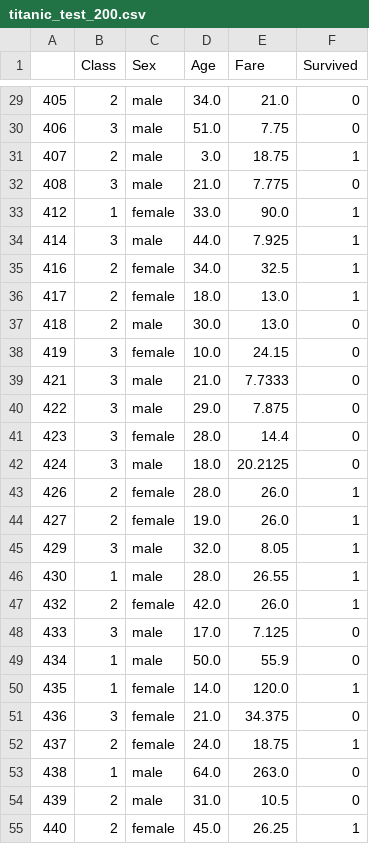
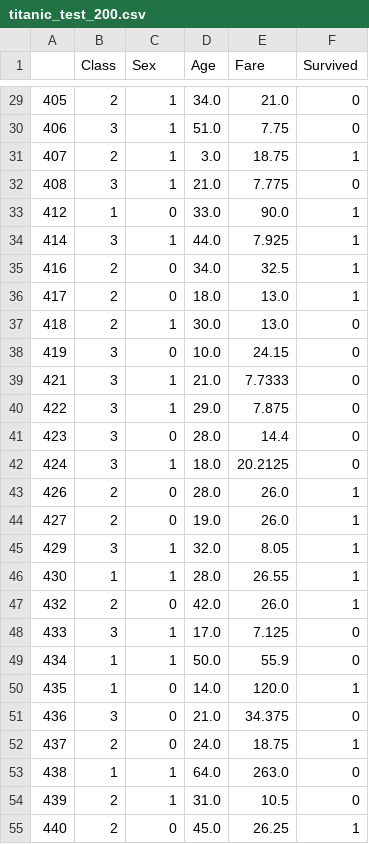
Before and after one commit to dylanjorgensen/data, a CSV file: titanic/titanic_test_200.csv, drawn as a sheet; only a part is shown, gaps mark what is left out; the diff covers the shown part only.

```diff
--- a/titanic/titanic_test_200.csv
+++ b/titanic/titanic_test_200.csv
@@ -29,27 +29,27 @@
-405,2,male,34.0,21.0,0
-406,3,male,51.0,7.75,0
-407,2,male,3.0,18.75,1
-408,3,male,21.0,7.775,0
-412,1,female,33.0,90.0,1
-414,3,male,44.0,7.925,1
-416,2,female,34.0,32.5,1
-417,2,female,18.0,13.0,1
-418,2,male,30.0,13.0,0
-419,3,female,10.0,24.15,0
-421,3,male,21.0,7.7333,0
-422,3,male,29.0,7.875,0
-423,3,female,28.0,14.4,0
-424,3,male,18.0,20.2125,0
-426,2,female,28.0,26.0,1
-427,2,female,19.0,26.0,1
-429,3,male,32.0,8.05,1
-430,1,male,28.0,26.55,1
-432,2,female,42.0,26.0,1
-433,3,male,17.0,7.125,0
-434,1,male,50.0,55.9,0
-435,1,female,14.0,120.0,1
-436,3,female,21.0,34.375,0
-437,2,female,24.0,18.75,1
-438,1,male,64.0,263.0,0
-439,2,male,31.0,10.5,0
-440,2,female,45.0,26.25,1
+405,2,1,34.0,21.0,0
+406,3,1,51.0,7.75,0
+407,2,1,3.0,18.75,1
+408,3,1,21.0,7.775,0
+412,1,0,33.0,90.0,1
+414,3,1,44.0,7.925,1
+416,2,0,34.0,32.5,1
+417,2,0,18.0,13.0,1
+418,2,1,30.0,13.0,0
+419,3,0,10.0,24.15,0
+421,3,1,21.0,7.7333,0
+422,3,1,29.0,7.875,0
+423,3,0,28.0,14.4,0
+424,3,1,18.0,20.2125,0
+426,2,0,28.0,26.0,1
+427,2,0,19.0,26.0,1
+429,3,1,32.0,8.05,1
+430,1,1,28.0,26.55,1
+432,2,0,42.0,26.0,1
+433,3,1,17.0,7.125,0
+434,1,1,50.0,55.9,0
+435,1,0,14.0,120.0,1
+436,3,0,21.0,34.375,0
+437,2,0,24.0,18.75,1
+438,1,1,64.0,263.0,0
+439,2,1,31.0,10.5,0
+440,2,0,45.0,26.25,1
```
Also changed, not shown: 173 edited cells elsewhere in this file, titanic/titanic_train_300.csv, titanic/titanic_validate_200.csv, 1 other file.
